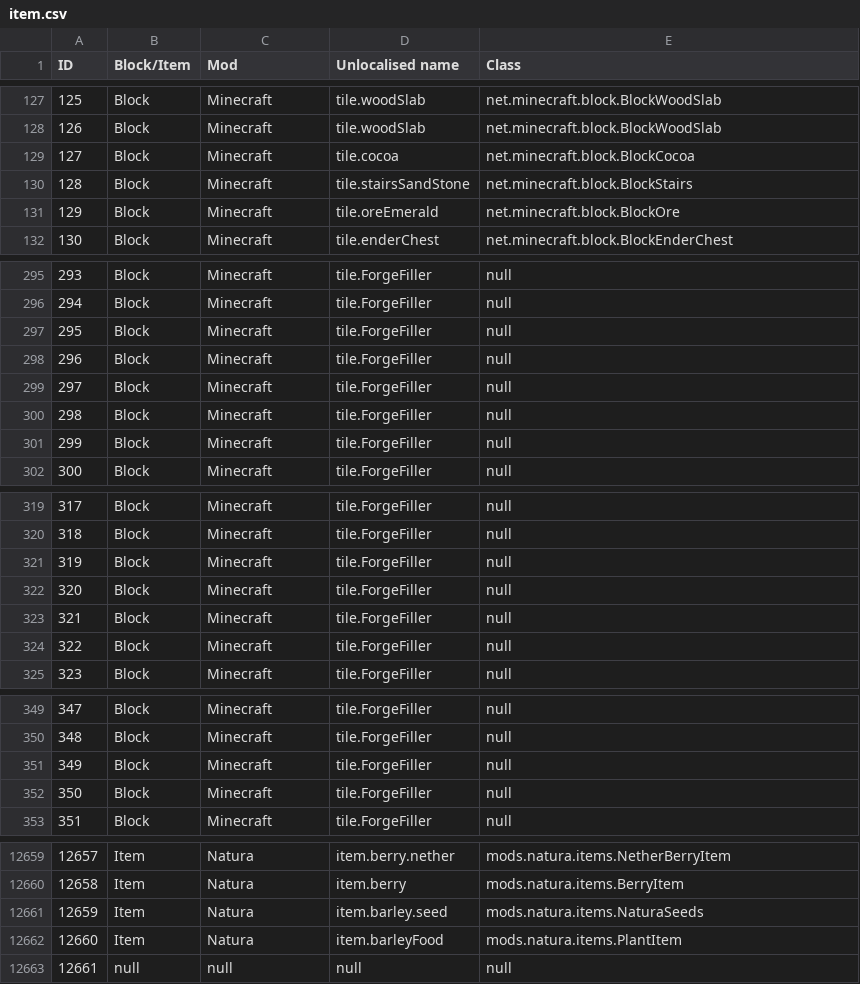
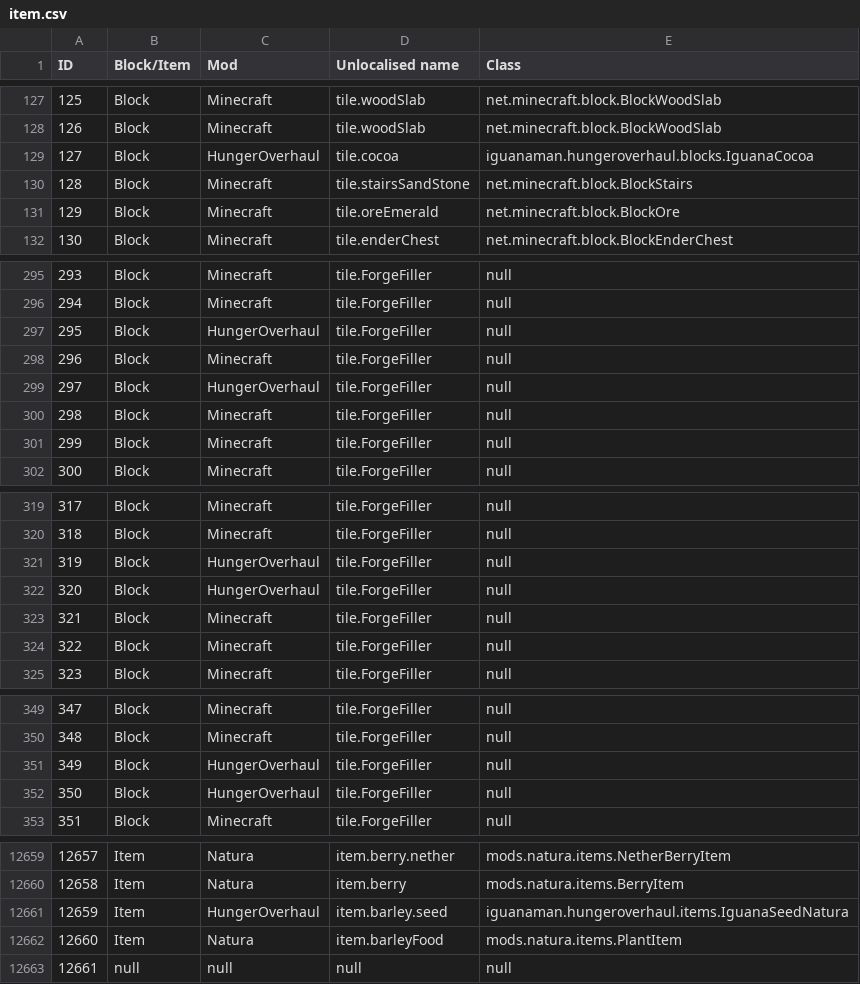
Before and after one commit to wangfeilong321/savageworld-modpack, a CSV file: dumps/item.csv, drawn as a sheet; only a part is shown, gaps mark what is left out; the diff covers the shown part only.

Commit message:
Add WeatherMod Add More Health Enhancements Add Hunger Overhaul Add Spice of Life Add MyTown

```diff
--- a/dumps/item.csv
+++ b/dumps/item.csv
@@ -128,3 +128,3 @@ ID,Block/Item,Mod,Unlocalised name,Class
 126,Block,Minecraft,tile.woodSlab,net.minecraft.block.BlockWoodSlab
-127,Block,Minecraft,tile.cocoa,net.minecraft.block.BlockCocoa
+127,Block,HungerOverhaul,tile.cocoa,iguanaman.hungeroverhaul.blocks.IguanaCocoa
 128,Block,Minecraft,tile.stairsSandStone,net.minecraft.block.BlockStairs
@@ -296,5 +296,5 @@ ID,Block/Item,Mod,Unlocalised name,Class
 294,Block,Minecraft,tile.ForgeFiller,null
-295,Block,Minecraft,tile.ForgeFiller,null
+295,Block,HungerOverhaul,tile.ForgeFiller,null
 296,Block,Minecraft,tile.ForgeFiller,null
-297,Block,Minecraft,tile.ForgeFiller,null
+297,Block,HungerOverhaul,tile.ForgeFiller,null
 298,Block,Minecraft,tile.ForgeFiller,null
@@ -320,4 +320,4 @@ ID,Block/Item,Mod,Unlocalised name,Class
 318,Block,Minecraft,tile.ForgeFiller,null
-319,Block,Minecraft,tile.ForgeFiller,null
-320,Block,Minecraft,tile.ForgeFiller,null
+319,Block,HungerOverhaul,tile.ForgeFiller,null
+320,Block,HungerOverhaul,tile.ForgeFiller,null
 321,Block,Minecraft,tile.ForgeFiller,null
@@ -350,4 +350,4 @@ ID,Block/Item,Mod,Unlocalised name,Class
 348,Block,Minecraft,tile.ForgeFiller,null
-349,Block,Minecraft,tile.ForgeFiller,null
-350,Block,Minecraft,tile.ForgeFiller,null
+349,Block,HungerOverhaul,tile.ForgeFiller,null
+350,Block,HungerOverhaul,tile.ForgeFiller,null
 351,Block,Minecraft,tile.ForgeFiller,null
@@ -12660,3 +12660,3 @@ ID,Block/Item,Mod,Unlocalised name,Class
 12658,Item,Natura,item.berry,mods.natura.items.BerryItem
-12659,Item,Natura,item.barley.seed,mods.natura.items.NaturaSeeds
+12659,Item,HungerOverhaul,item.barley.seed,iguanaman.hungeroverhaul.items.IguanaSeedNatura
 12660,Item,Natura,item.barleyFood,mods.natura.items.PlantItem
```
Also changed, not shown: 47 edited cells elsewhere in this file, dumps/potion.csv, 22 other files.
